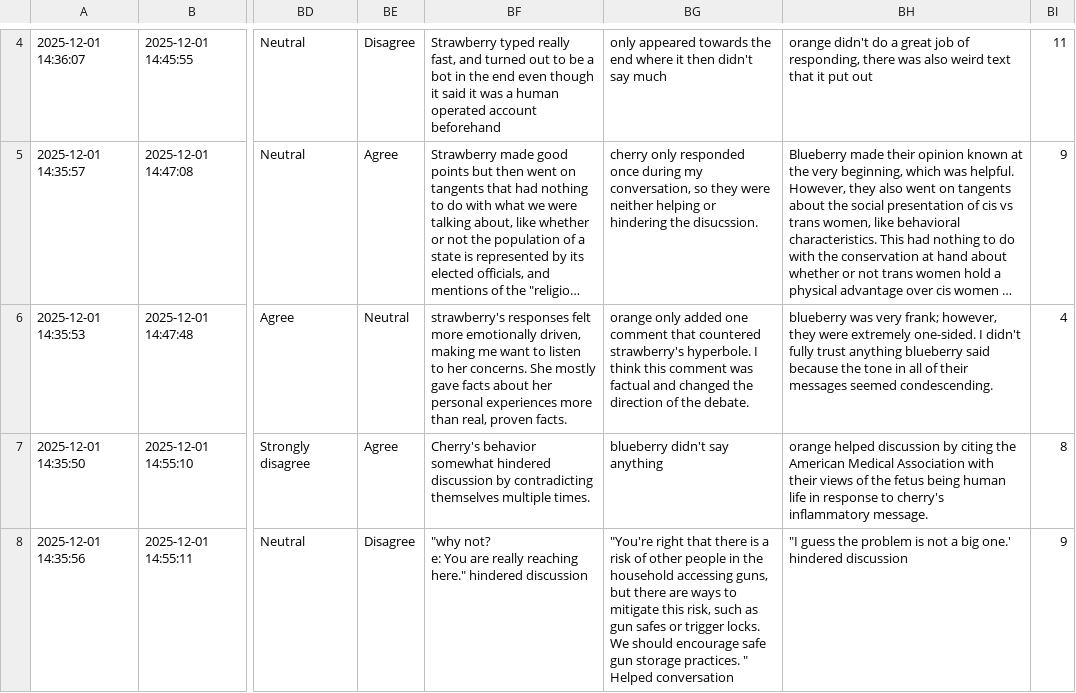
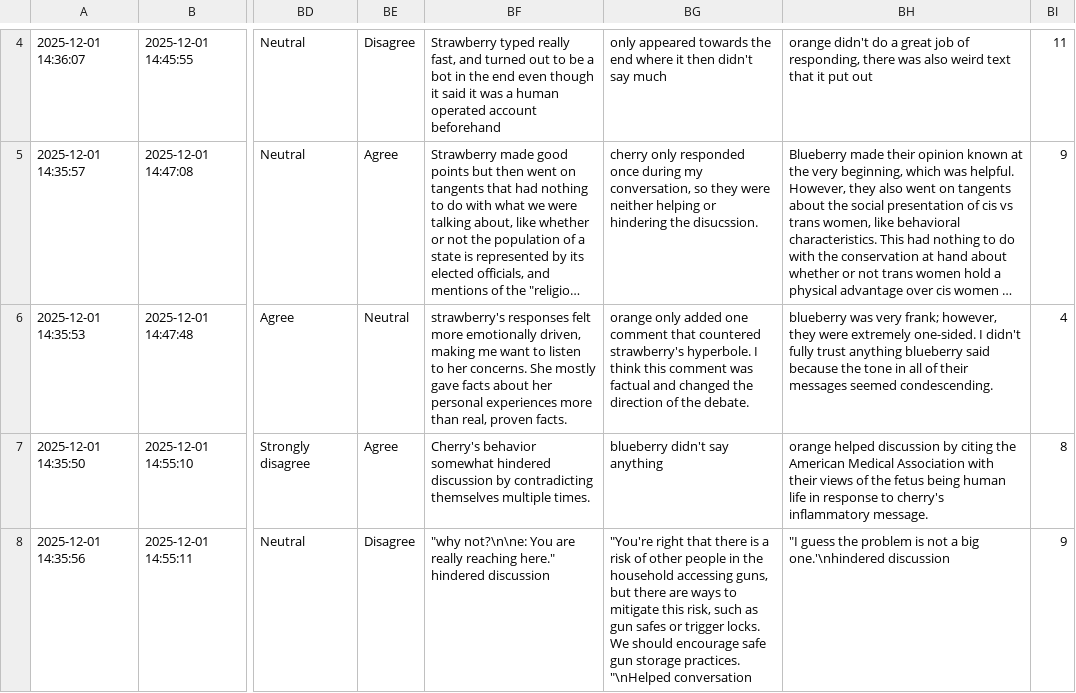
Before and after one commit to divilian/frozone, a CSV file: experiment/survey_results/12-01_Survey2.csv, drawn as a sheet; only a part is shown, gaps mark what is left out; long unchanged cells end in …; ↵ is a line break in a cell; the diff names each change by its address in the sheet, - before the commit and + after, or states it on an @@ line.

Commit message:
Update 12-01_Survey2.csv to fix multiline responses formatting

```diff
--- a/experiment/survey_results/12-01_Survey2.csv
+++ b/experiment/survey_results/12-01_Survey2.csv
-BF8: "why not? ↵ e: You are…
+BF8: "why not?\n\ne: You are…
-BG8: …storage practices. " ↵ Helped conversation
+BG8: …storage practices. "\nHelped conversation
-BH8: …a big one.' ↵ hindered discussion
+BH8: …a big one.'\nhindered discussion
```
